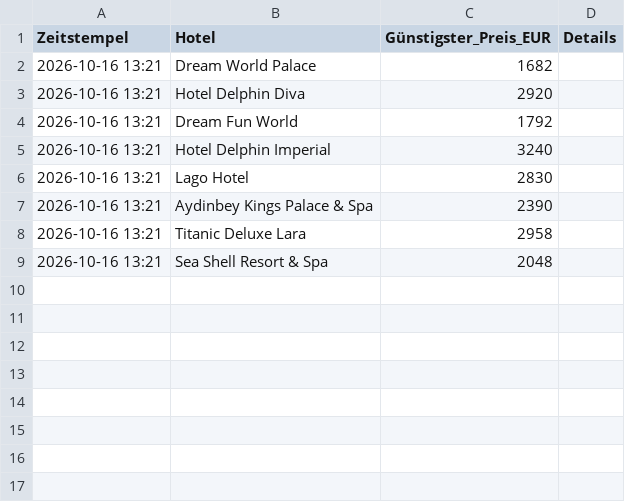
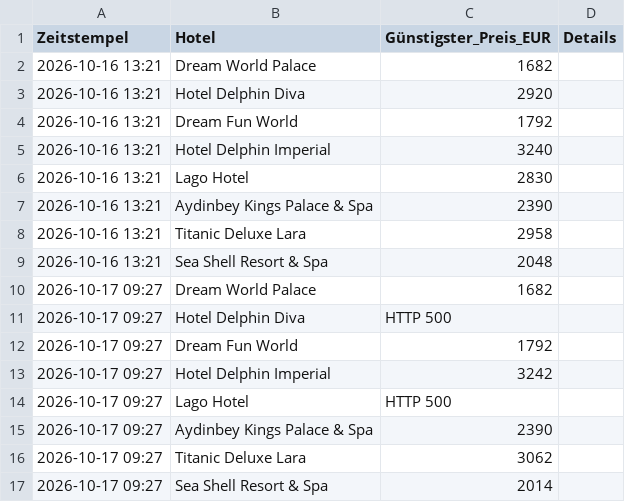
Before and after one commit to Myrenz/preis-tracker, a CSV file: preishistorie.csv, drawn as a sheet.

Commit message:
Preis-Update 2026-10-17 09:32

```diff
--- a/preishistorie.csv
+++ b/preishistorie.csv
@@ -9 +9,9 @@ Zeitstempel,Hotel,Günstigster_Preis_EUR,Details
 2026-10-16 13:21,Sea Shell Resort & Spa,2048,
+2026-10-17 09:27,Dream World Palace,1682,
+2026-10-17 09:27,Hotel Delphin Diva,HTTP 500,
+2026-10-17 09:27,Dream Fun World,1792,
+2026-10-17 09:27,Hotel Delphin Imperial,3242,
+2026-10-17 09:27,Lago Hotel,HTTP 500,
+2026-10-17 09:27,Aydinbey Kings Palace & Spa,2390,
+2026-10-17 09:27,Titanic Deluxe Lara,3062,
+2026-10-17 09:27,Sea Shell Resort & Spa,2014,
```
